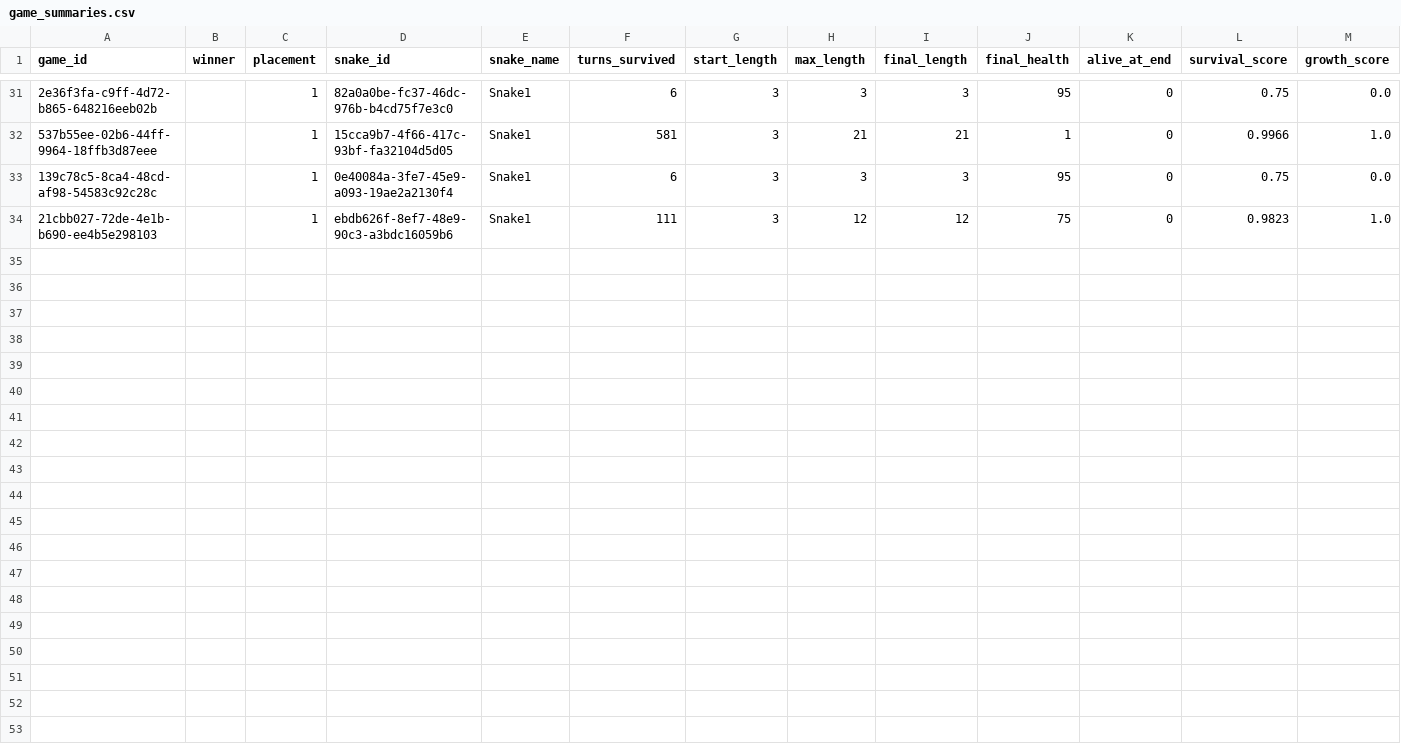
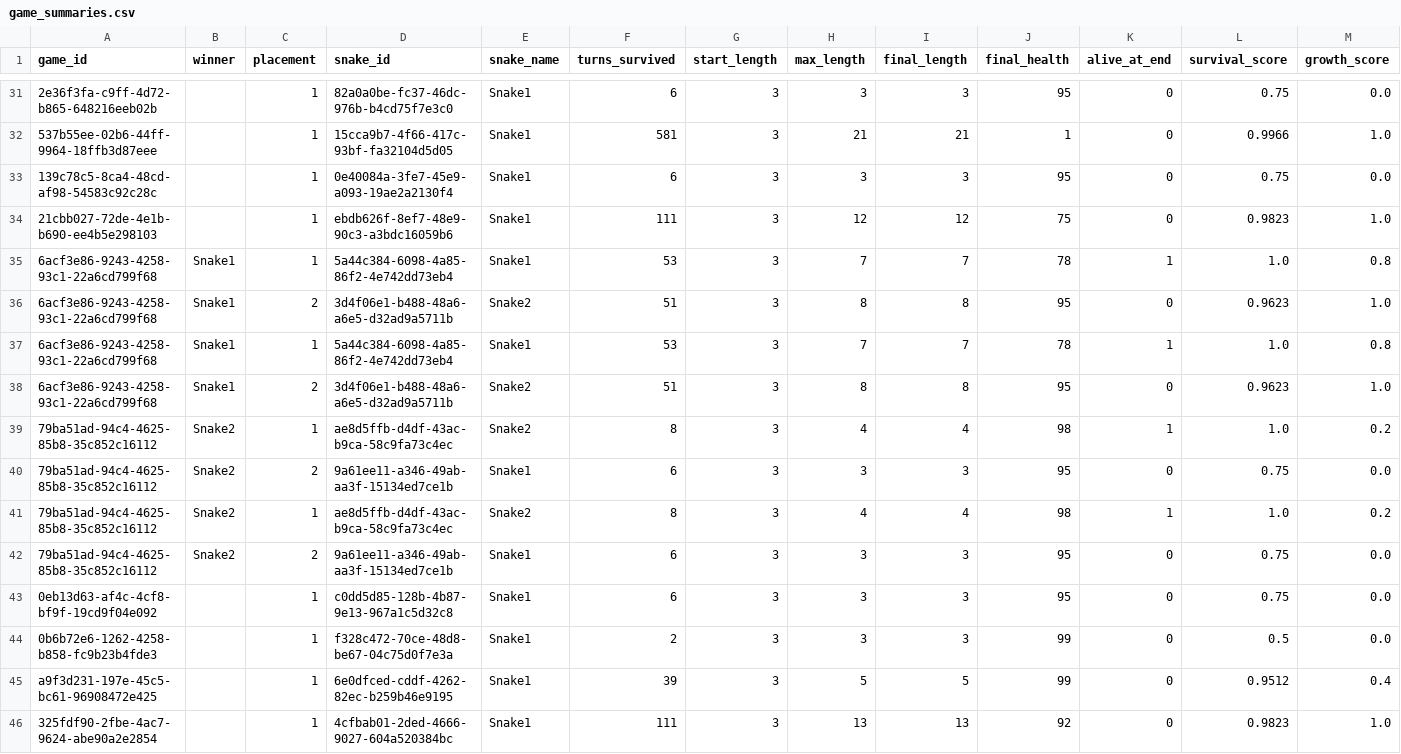
Before and after one commit to snazziington/BattleSnekGoBrrrrrrrr, a CSV file: starter-snake-python/logs/game_summaries.csv, drawn as a sheet; only a part is shown, gaps mark what is left out; rows hold the shown columns only; the diff names each change by its address in the sheet, - before the commit and + after, or states it on an @@ line.

```diff
--- a/starter-snake-python/logs/game_summaries.csv
+++ b/starter-snake-python/logs/game_summaries.csv
+row 35: 6acf3e86-9243-4258-93c1-22a6cd799f68 | Snake1 | 1 | 5a44c384-6098-4a85-86f2-4e742dd73eb4 | Snake1 | 53 | 3 | 7 | 7 | 78 | 1 | 1.0 | 0.8
+row 36: 6acf3e86-9243-4258-93c1-22a6cd799f68 | Snake1 | 2 | 3d4f06e1-b488-48a6-a6e5-d32ad9a5711b | Snake2 | 51 | 3 | 8 | 8 | 95 | 0 | 0.9623 | 1.0
+row 37: 6acf3e86-9243-4258-93c1-22a6cd799f68 | Snake1 | 1 | 5a44c384-6098-4a85-86f2-4e742dd73eb4 | Snake1 | 53 | 3 | 7 | 7 | 78 | 1 | 1.0 | 0.8
+row 38: 6acf3e86-9243-4258-93c1-22a6cd799f68 | Snake1 | 2 | 3d4f06e1-b488-48a6-a6e5-d32ad9a5711b | Snake2 | 51 | 3 | 8 | 8 | 95 | 0 | 0.9623 | 1.0
+row 39: 79ba51ad-94c4-4625-85b8-35c852c16112 | Snake2 | 1 | ae8d5ffb-d4df-43ac-b9ca-58c9fa73c4ec | Snake2 | 8 | 3 | 4 | 4 | 98 | 1 | 1.0 | 0.2
+row 40: 79ba51ad-94c4-4625-85b8-35c852c16112 | Snake2 | 2 | 9a61ee11-a346-49ab-aa3f-15134ed7ce1b | Snake1 | 6 | 3 | 3 | 3 | 95 | 0 | 0.75 | 0.0
+row 41: 79ba51ad-94c4-4625-85b8-35c852c16112 | Snake2 | 1 | ae8d5ffb-d4df-43ac-b9ca-58c9fa73c4ec | Snake2 | 8 | 3 | 4 | 4 | 98 | 1 | 1.0 | 0.2
+row 42: 79ba51ad-94c4-4625-85b8-35c852c16112 | Snake2 | 2 | 9a61ee11-a346-49ab-aa3f-15134ed7ce1b | Snake1 | 6 | 3 | 3 | 3 | 95 | 0 | 0.75 | 0.0
+row 43: 0eb13d63-af4c-4cf8-bf9f-19cd9f04e092 |  | 1 | c0dd5d85-128b-4b87-9e13-967a1c5d32c8 | Snake1 | 6 | 3 | 3 | 3 | 95 | 0 | 0.75 | 0.0
+row 44: 0b6b72e6-1262-4258-b858-fc9b23b4fde3 |  | 1 | f328c472-70ce-48d8-be67-04c75d0f7e3a | Snake1 | 2 | 3 | 3 | 3 | 99 | 0 | 0.5 | 0.0
+row 45: a9f3d231-197e-45c5-bc61-96908472e425 |  | 1 | 6e0dfced-cddf-4262-82ec-b259b46e9195 | Snake1 | 39 | 3 | 5 | 5 | 99 | 0 | 0.9512 | 0.4
+row 46: 325fdf90-2fbe-4ac7-9624-abe90a2e2854 |  | 1 | 4cfbab01-2ded-4666-9027-604a520384bc | Snake1 | 111 | 3 | 13 | 13 | 92 | 0 | 0.9823 | 1.0
```
Also changed, not shown: 8 other files.
